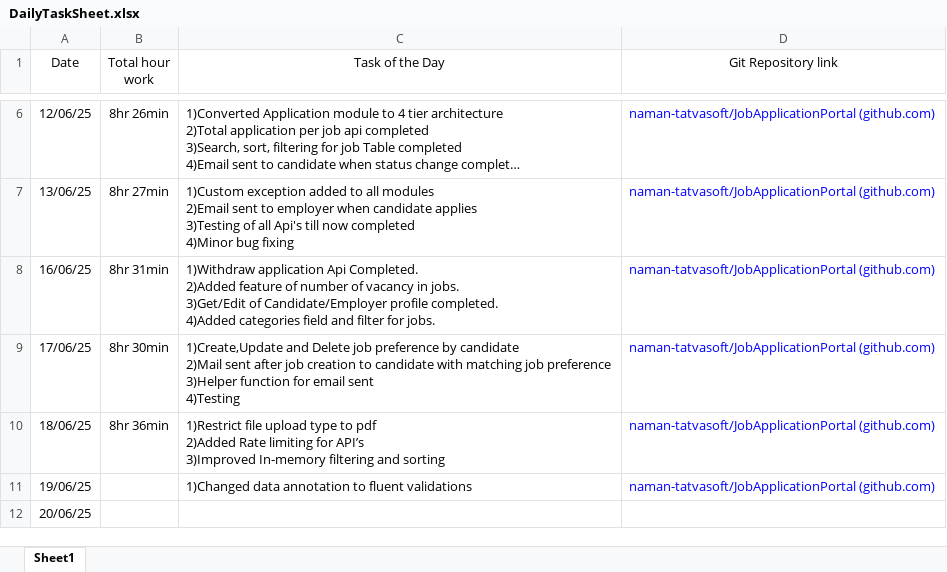
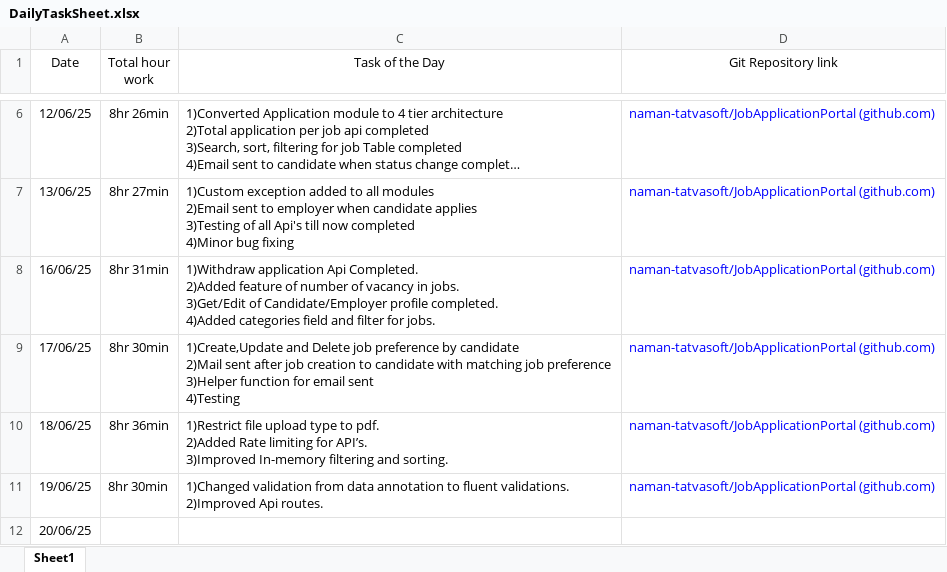
Before and after one commit to naman-tatvasoft/JobApplicationPortal, an Excel workbook: DailyTaskSheet.xlsx, sheet Sheet1, drawn as a sheet; only a part is shown, gaps mark what is left out; long unchanged cells end in …; values as stored, in another font and other column widths than the file's, no borders; ↵ is a line break in a cell; the diff names each change by its address in the sheet, - before the commit and + after, or states it on an @@ line.

Commit message:
Improved API routes

```diff
--- a/DailyTaskSheet.xlsx (sheet Sheet1)
+++ b/DailyTaskSheet.xlsx (sheet Sheet1)
-C10 (Task of the Day): …type to pdf ↵ 2)Added Rate limiting for API’s ↵ 3)Improved In-memory filtering and sorting
+C10 (Task of the Day): …type to pdf. ↵ 2)Added Rate limiting for API’s. ↵ 3)Improved In-memory filtering and sorting.
-B11 (Total hour work): (empty)
+B11 (Total hour work): 8hr 30min
-C11 (Task of the Day): 1)Changed data annotation to fluent validations
+C11 (Task of the Day): 1)Changed validation from data annotation to fluent validations. ↵ 2)Improved Api routes.
```
Also changed, not shown: 4 other files.
